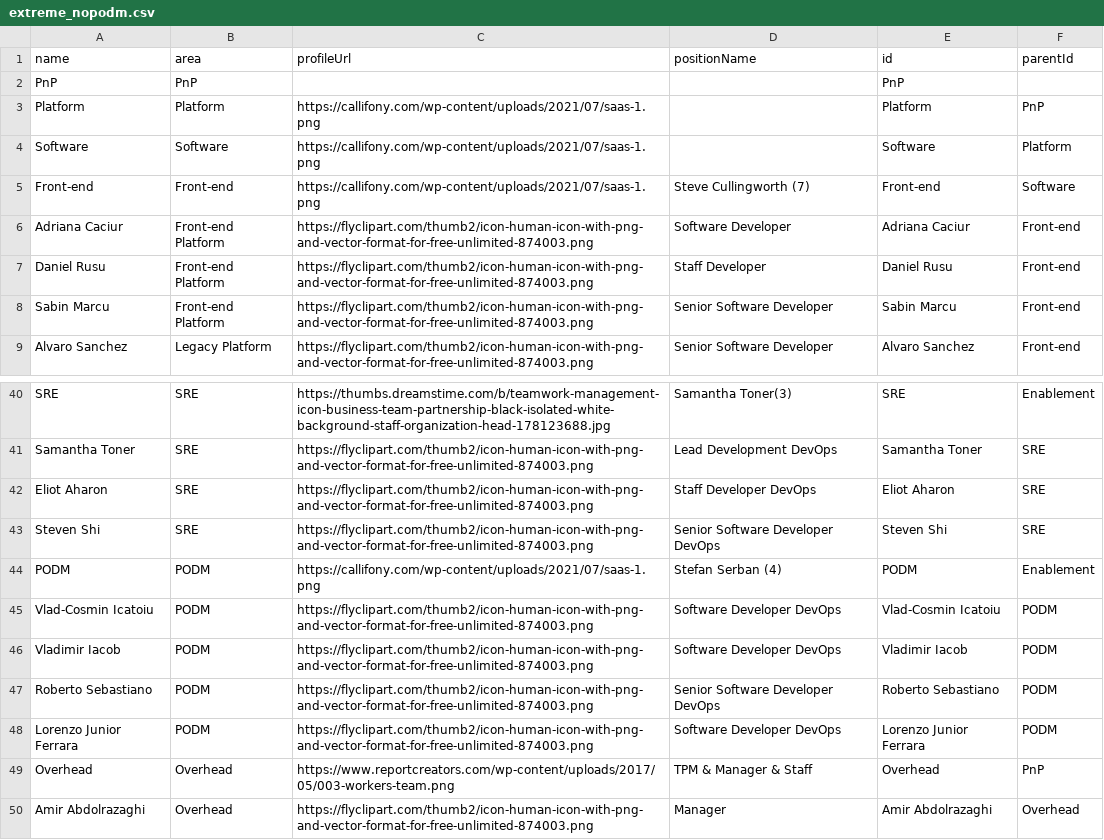
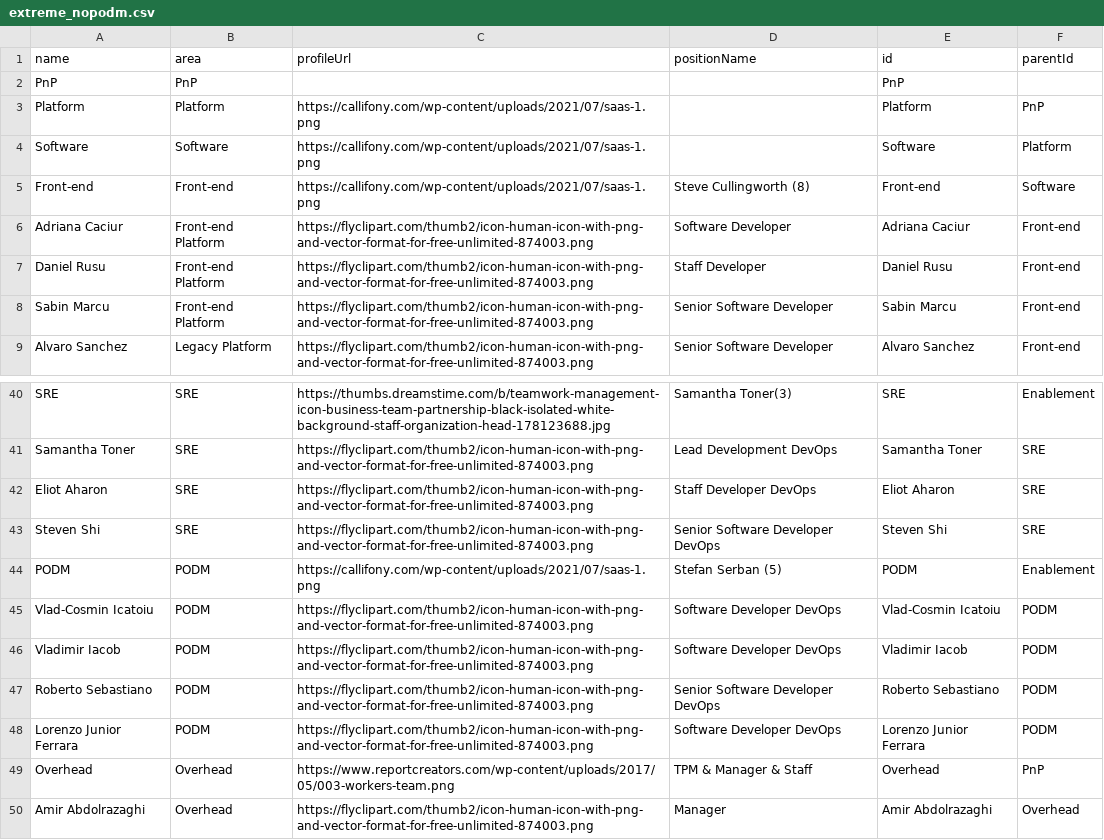
Before and after one commit to lleiguo/gscript, a CSV file: planning/extreme_nopodm.csv, drawn as a sheet; only a part is shown, gaps mark what is left out.

```diff
--- a/planning/extreme_nopodm.csv
+++ b/planning/extreme_nopodm.csv
@@ -4,3 +4,3 @@ Platform,Platform,https://callifony.com/wp-content/uploads/2021/07/saas-1.png,,P
 Software,Software,https://callifony.com/wp-content/uploads/2021/07/saas-1.png,,Software,Platform
-Front-end,Front-end,https://callifony.com/wp-content/uploads/2021/07/saas-1.png,Steve Cullingworth (7),Front-end,Software
+Front-end,Front-end,https://callifony.com/wp-content/uploads/2021/07/saas-1.png,Steve Cullingworth (8),Front-end,Software
 Adriana Caciur,Front-end Platform,https://flyclipart.com/thumb2/icon-human-icon-with-png-and-vector-format-for-free-unlimited-874003.png,Software Developer,Adriana Caciur,Front-end
@@ -43,3 +43,3 @@ Eliot Aharon,SRE,https://flyclipart.com/thumb2/icon-human-icon-with-png-and-vect
 Steven Shi,SRE,https://flyclipart.com/thumb2/icon-human-icon-with-png-and-vector-format-for-free-unlimited-874003.png,Senior Software Developer DevOps,Steven Shi,SRE
-PODM,PODM,https://callifony.com/wp-content/uploads/2021/07/saas-1.png,Stefan Serban (4),PODM,Enablement
+PODM,PODM,https://callifony.com/wp-content/uploads/2021/07/saas-1.png,Stefan Serban (5),PODM,Enablement
 Vlad-Cosmin Icatoiu,PODM,https://flyclipart.com/thumb2/icon-human-icon-with-png-and-vector-format-for-free-unlimited-874003.png,Software Developer DevOps,Vlad-Cosmin Icatoiu,PODM
```
Also changed, not shown: planning/extreme_withpodm.csv.
